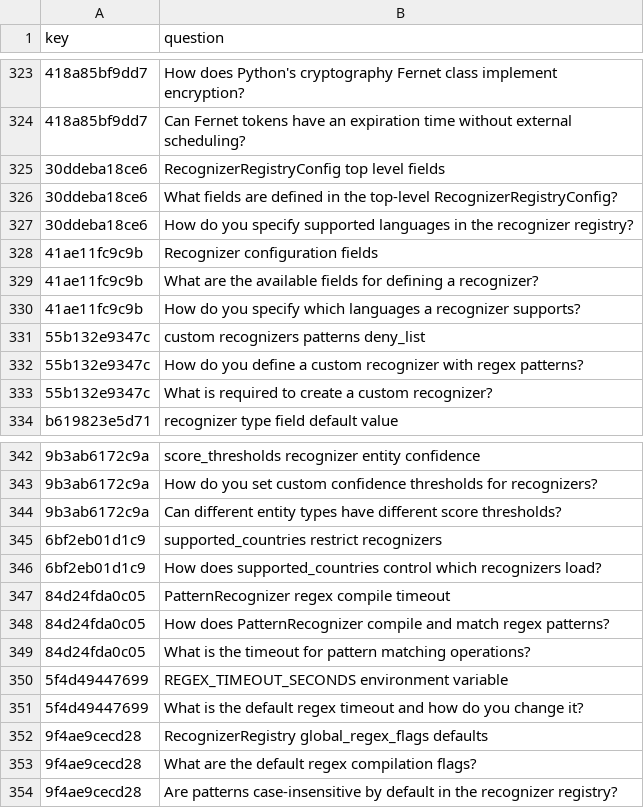
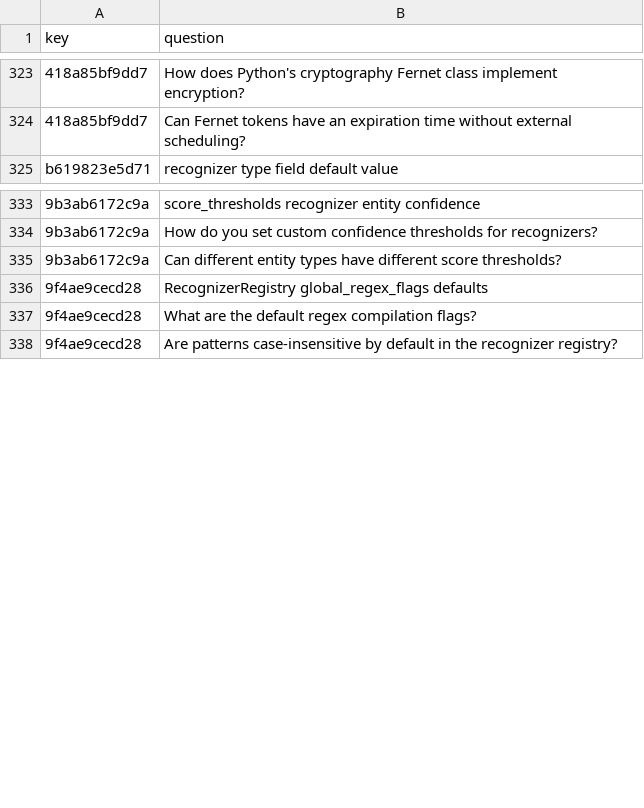
Before and after one commit to mikkielt/it-ops-kb, a CSV file: _tools/doc2query/expansions.csv, drawn as a sheet; only a part is shown, gaps mark what is left out; the diff names each change by its address in the sheet, - before the commit and + after, or states it on an @@ line.

```diff
--- a/_tools/doc2query/expansions.csv
+++ b/_tools/doc2query/expansions.csv
-row 325: 30ddeba18ce6 | RecognizerRegistryConfig top level fields
-row 326: 30ddeba18ce6 | What fields are defined in the top-level RecognizerRegistryConfig?
-row 327: 30ddeba18ce6 | How do you specify supported languages in the recognizer registry?
-row 328: 41ae11fc9c9b | Recognizer configuration fields
-row 329: 41ae11fc9c9b | What are the available fields for defining a recognizer?
-row 330: 41ae11fc9c9b | How do you specify which languages a recognizer supports?
-row 331: 55b132e9347c | custom recognizers patterns deny_list
-row 332: 55b132e9347c | How do you define a custom recognizer with regex patterns?
-row 333: 55b132e9347c | What is required to create a custom recognizer?
-row 345: 6bf2eb01d1c9 | supported_countries restrict recognizers
-row 346: 6bf2eb01d1c9 | How does supported_countries control which recognizers load?
-row 347: 84d24fda0c05 | PatternRecognizer regex compile timeout
-row 348: 84d24fda0c05 | How does PatternRecognizer compile and match regex patterns?
-row 349: 84d24fda0c05 | What is the timeout for pattern matching operations?
-row 350: 5f4d49447699 | REGEX_TIMEOUT_SECONDS environment variable
-row 351: 5f4d49447699 | What is the default regex timeout and how do you change it?
```
Also changed, not shown: _coverage.csv, agents/agent-overuse-patterns.csv, 4 other files.
